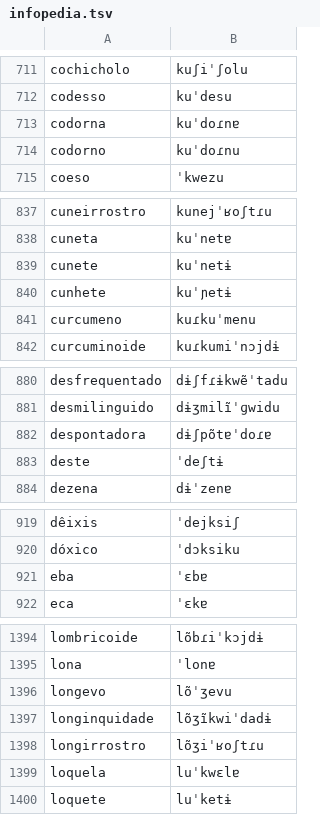
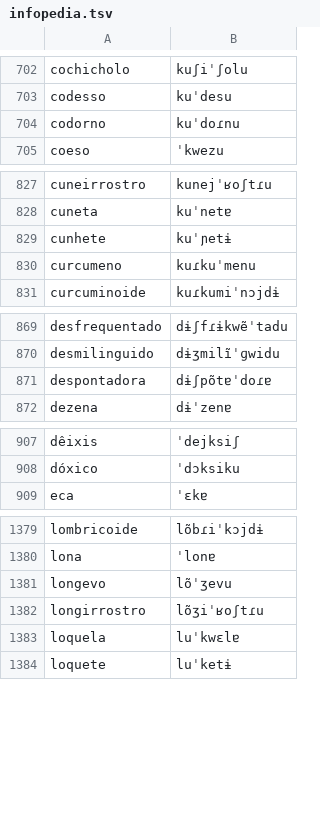
Before and after one commit to TigreGotico/o2i-lexicons, a TSV file: o2i_lexicons/data/pt-PT/infopedia.tsv, drawn as a sheet; only a part is shown, gaps mark what is left out; the diff covers the shown part only.

```diff
--- a/o2i_lexicons/data/pt-PT/infopedia.tsv
+++ b/o2i_lexicons/data/pt-PT/infopedia.tsv
@@ -712,3 +703,2 @@ cochicholo	kuʃiˈʃolu
 codesso	kuˈdesu
-codorna	kuˈdoɾnɐ
 codorno	kuˈdoɾnu
@@ -838,3 +828,2 @@ cuneirrostro	kunejˈʁoʃtɾu
 cuneta	kuˈnetɐ
-cunete	kuˈnetɨ
 cunhete	kuˈɲetɨ
@@ -882,3 +871,2 @@ desmilinguido	dɨʒmilĩˈɡwidu
 despontadora	dɨʃpõtɐˈdoɾɐ
-deste	ˈdeʃtɨ
 dezena	dɨˈzenɐ
@@ -920,3 +908,2 @@ dêixis	ˈdejksiʃ
 dóxico	ˈdɔksiku
-eba	ˈɛbɐ
 eca	ˈɛkɐ
@@ -1396,3 +1381,2 @@ lona	ˈlonɐ
 longevo	lõˈʒevu
-longinquidade	lõʒĩkwiˈdadɨ
 longirrostro	lõʒiˈʁoʃtɾu
```
Also changed, not shown: 19 removed rows elsewhere in this file, 5 other files.
